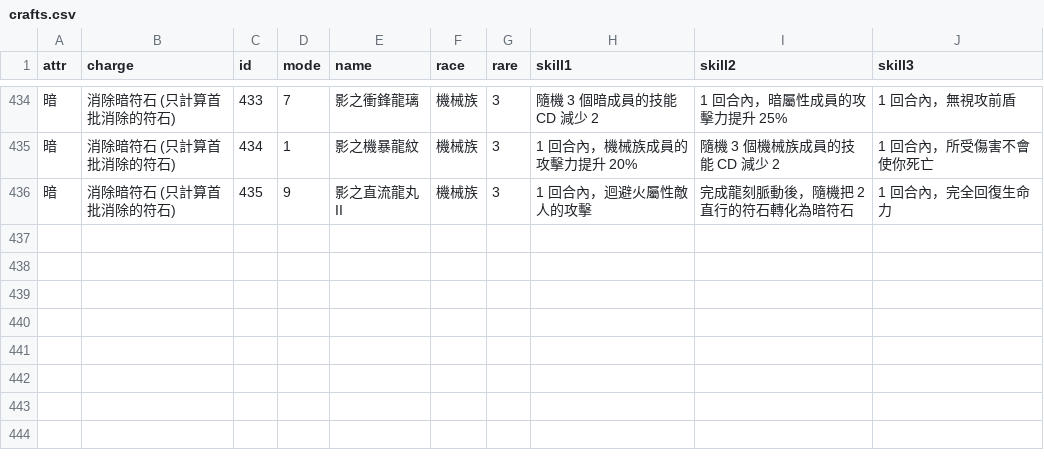
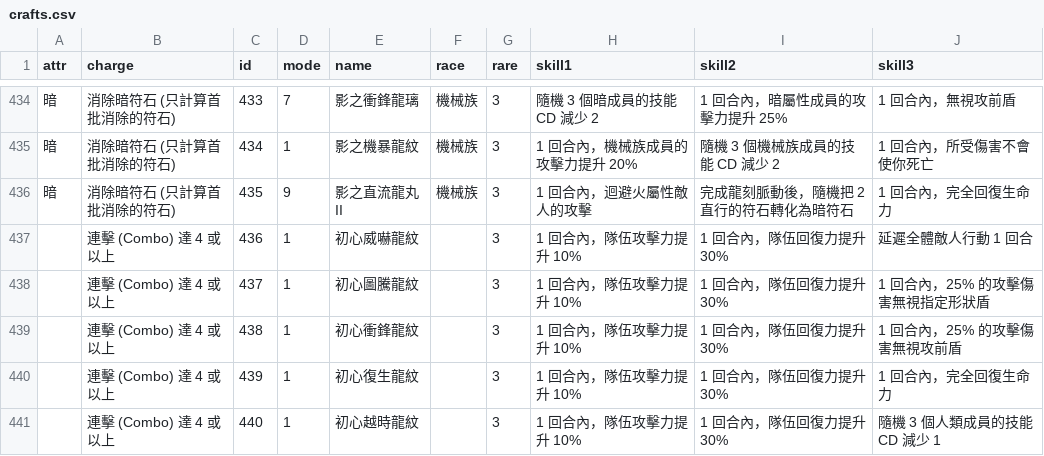
Before and after one commit to kmyiu/tos_craft_search, a CSV file: crafts.csv, drawn as a sheet; only a part is shown, gaps mark what is left out; the diff names each change by its address in the sheet, - before the commit and + after, or states it on an @@ line.

```diff
--- a/crafts.csv
+++ b/crafts.csv
+row 437:  | 連擊 (Combo) 達 4 或以上 | 436 | 1 | 初心威嚇龍紋 |  | 3 | 1 回合內，隊伍攻擊力提升 10% | 1 回合內，隊伍回復力提升 30% | 延遲全體敵人行動 1 回合
+row 438:  | 連擊 (Combo) 達 4 或以上 | 437 | 1 | 初心圖騰龍紋 |  | 3 | 1 回合內，隊伍攻擊力提升 10% | 1 回合內，隊伍回復力提升 30% | 1 回合內，25% 的攻擊傷害無視指定形狀盾
+row 439:  | 連擊 (Combo) 達 4 或以上 | 438 | 1 | 初心衝鋒龍紋 |  | 3 | 1 回合內，隊伍攻擊力提升 10% | 1 回合內，隊伍回復力提升 30% | 1 回合內，25% 的攻擊傷害無視攻前盾
+row 440:  | 連擊 (Combo) 達 4 或以上 | 439 | 1 | 初心復生龍紋 |  | 3 | 1 回合內，隊伍攻擊力提升 10% | 1 回合內，隊伍回復力提升 30% | 1 回合內，完全回復生命力
+row 441:  | 連擊 (Combo) 達 4 或以上 | 440 | 1 | 初心越時龍紋 |  | 3 | 1 回合內，隊伍攻擊力提升 10% | 1 回合內，隊伍回復力提升 30% | 隨機 3 個人類成員的技能 CD 減少 1
```
Also changed, not shown: crafts_classified.csv, 6 other files.
